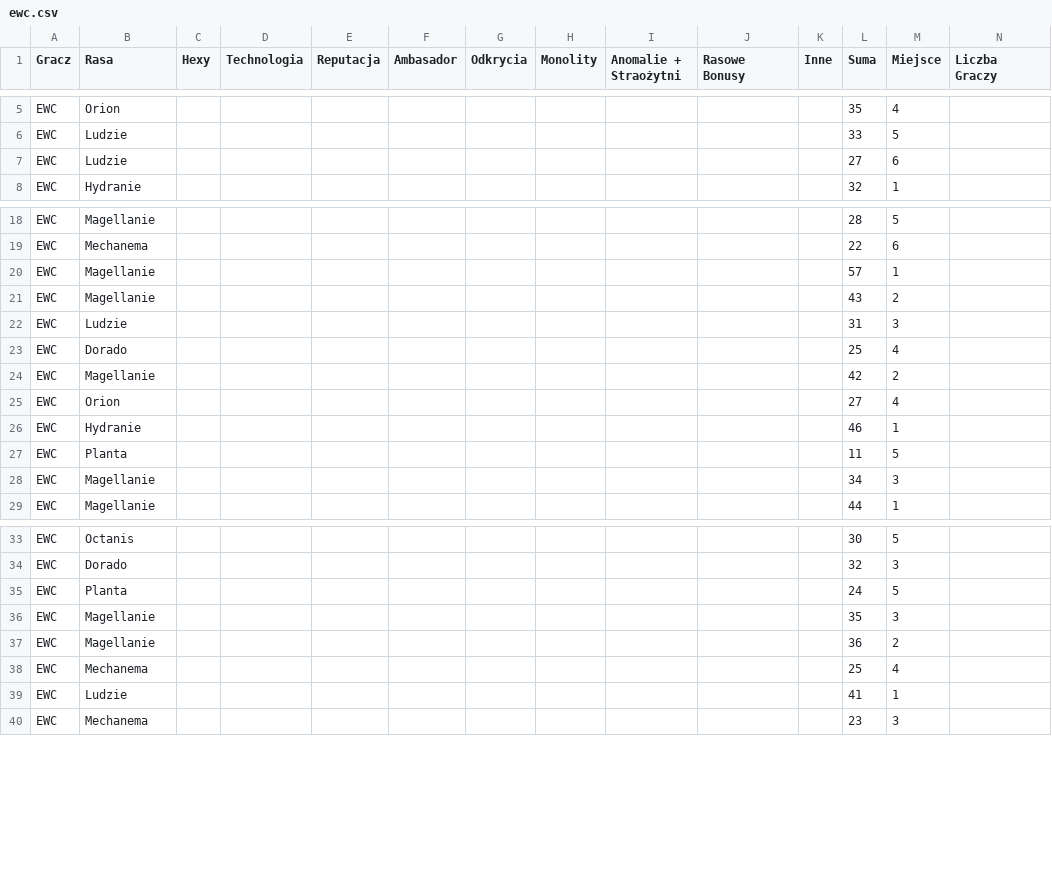
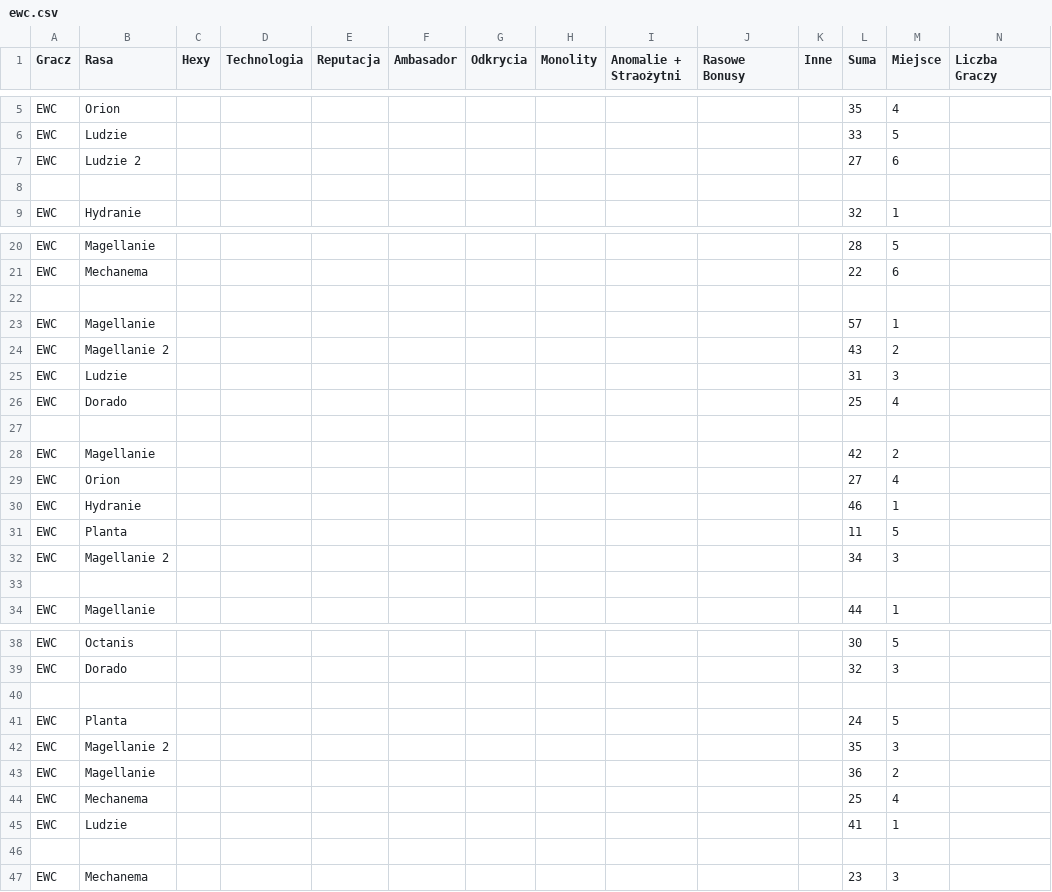
Before and after one commit to PawelDomalewski/newdawnforgalaxy, a CSV file: public/images/sesje/ewc.csv, drawn as a sheet; only a part is shown, gaps mark what is left out; addresses are those after the commit; rows hold the shown columns only; the diff covers the shown part only; the diff names each change by its address in the sheet, - before the commit and + after, or states it on an @@ line.

```diff
--- a/public/images/sesje/ewc.csv
+++ b/public/images/sesje/ewc.csv
-B7 (Rasa): Ludzie
+B7 (Rasa): Ludzie 2
+row 8: (empty)
+row 22: (empty)
-B24 (Rasa): Magellanie
+B24 (Rasa): Magellanie 2
+row 27: (empty)
-B32 (Rasa): Magellanie
+B32 (Rasa): Magellanie 2
+row 33: (empty)
+row 40: (empty)
-B42 (Rasa): Magellanie
+B42 (Rasa): Magellanie 2
+row 46: (empty)
```
Also changed, not shown: 25 added rows and 16 edited cells elsewhere in this file.
